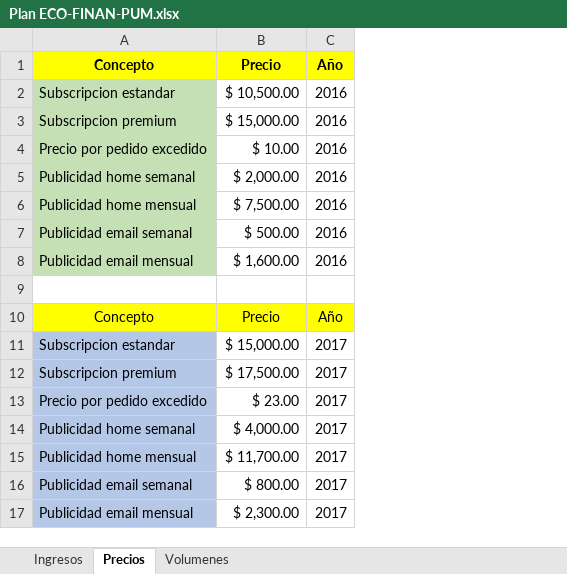
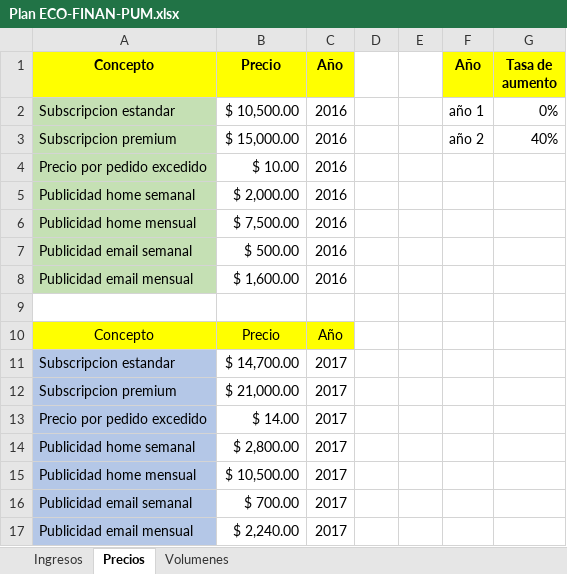
Before and after one commit to Jacodom/sap-tfi-documentation, an Excel workbook: SAP - NEGOCIO/Temporal/Plan ECO FINAN/Plan ECO-FINAN-PUM.xlsx, sheet Precios, drawn as a sheet; values as stored, in another font and other column widths than the file's, no borders; the diff names each change by its address in the sheet, - before the commit and + after, or states it on an @@ line.

```diff
--- a/SAP - NEGOCIO/Temporal/Plan ECO FINAN/Plan ECO-FINAN-PUM.xlsx (sheet Precios)
+++ b/SAP - NEGOCIO/Temporal/Plan ECO FINAN/Plan ECO-FINAN-PUM.xlsx (sheet Precios)
+column D, empty
+column E, empty
+column F (Año), rows 2-3: año 1 | año 2
+column G (Tasa de aumento), rows 2-3: 0% | 40%
-B11 (Precio): $ 15,000.00
+B11 (Precio): $ 14,700.00
-B12 (Precio): $ 17,500.00
+B12 (Precio): $ 21,000.00
-B13 (Precio): $ 23.00
+B13 (Precio): $ 14.00
-B14 (Precio): $ 4,000.00
+B14 (Precio): $ 2,800.00
-B15 (Precio): $ 11,700.00
+B15 (Precio): $ 10,500.00
-B16 (Precio): $ 800.00
+B16 (Precio): $ 700.00
-B17 (Precio): $ 2,300.00
+B17 (Precio): $ 2,240.00
```
Also changed, not shown: sheet Volumenes, sheet Ingresos, 1 other file.
